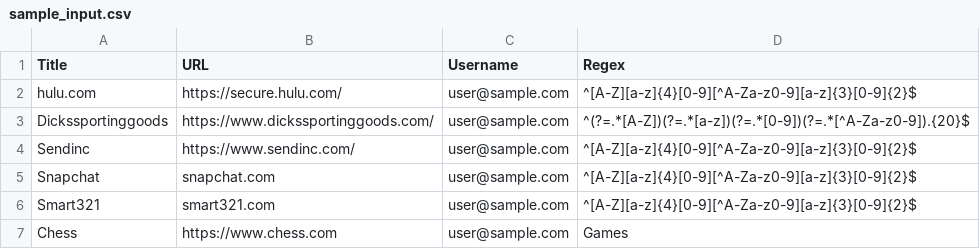
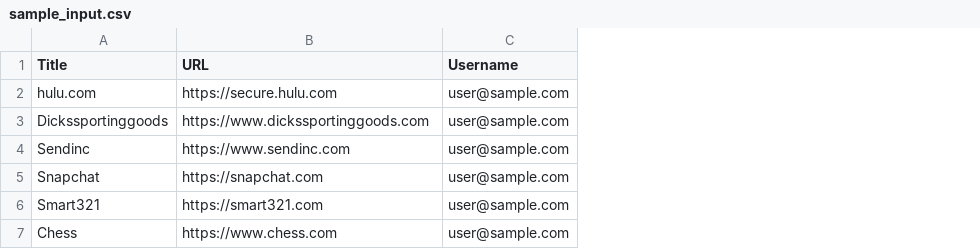
Before and after one commit to edwest19/SecretKey, a CSV file: sample_input.csv, drawn as a sheet; the diff names each change by its address in the sheet, - before the commit and + after, or states it on an @@ line.

Commit message:
Normalize sample_input.csv header, set usernames to user@sample.com, remove extra columns and blank lines

```diff
--- a/sample_input.csv
+++ b/sample_input.csv
-column D (Regex), rows 2-7: ^[A-Z][a-z]{4}[0-9][^A-Za-z0-9][a-z]{3}[0-9]{2}$ | ^(?=.*[A-Z])(?=.*[a-z])(?=.*[0-9])(?=.*[^A-Za-z0-9]).{20}$ | ^[A-Z][a-z]{4}[0-9][^A-Za-z0-9][a-z]{3}[0-9]{2}$ | ^[A-Z][a-z]{4}[0-9][^A-Za-z0-9][a-z]{3}[0-9]{2}$ | ^[A-Z][a-z]{4}[0-9][^A-Za-z0-9][a-z]{3}[0-9]{2}$ | Games
-B2 (URL): https://secure.hulu.com/
+B2 (URL): https://secure.hulu.com
-B3 (URL): https://www.dickssportinggoods.com/
+B3 (URL): https://www.dickssportinggoods.com
-B4 (URL): https://www.sendinc.com/
+B4 (URL): https://www.sendinc.com
-B5 (URL): snapchat.com
+B5 (URL): https://snapchat.com
-B6 (URL): smart321.com
+B6 (URL): https://smart321.com
```
